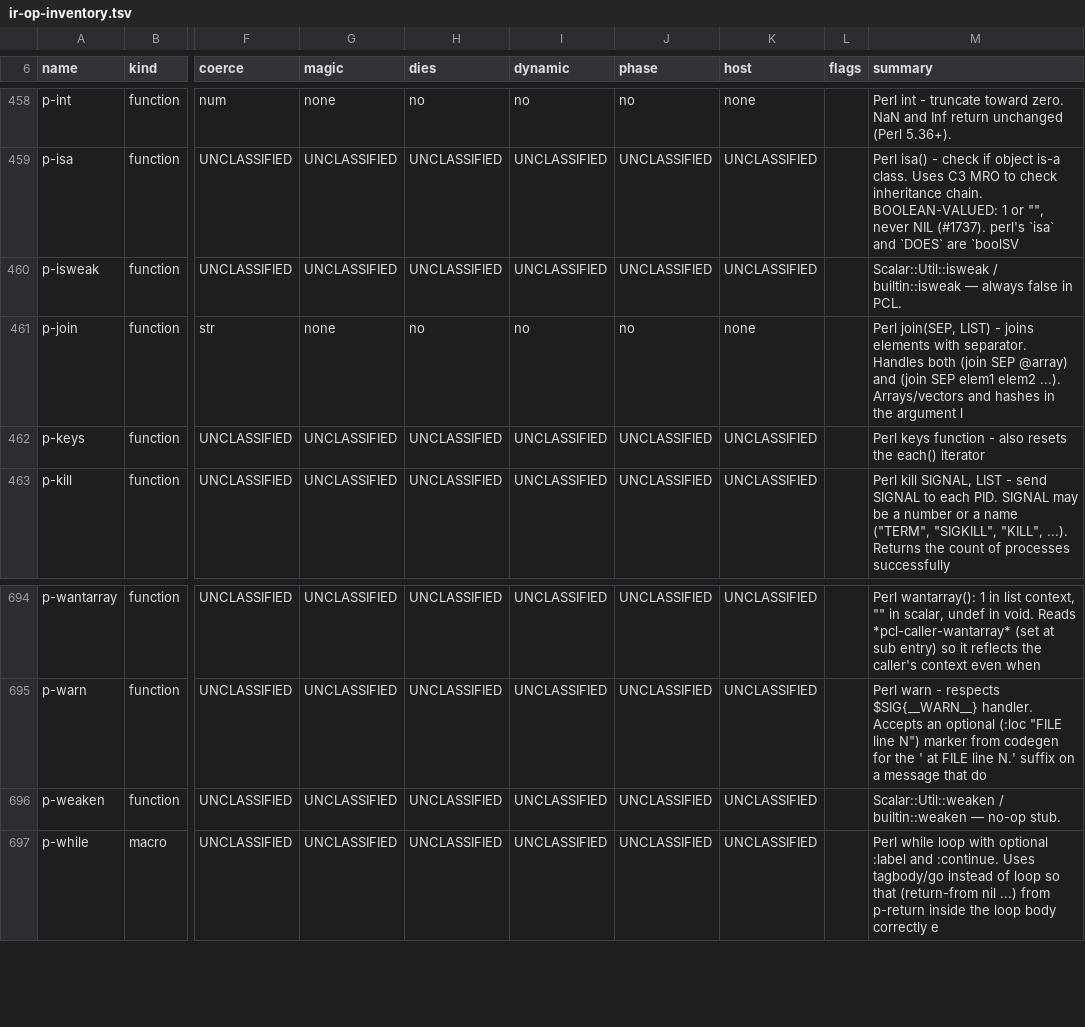
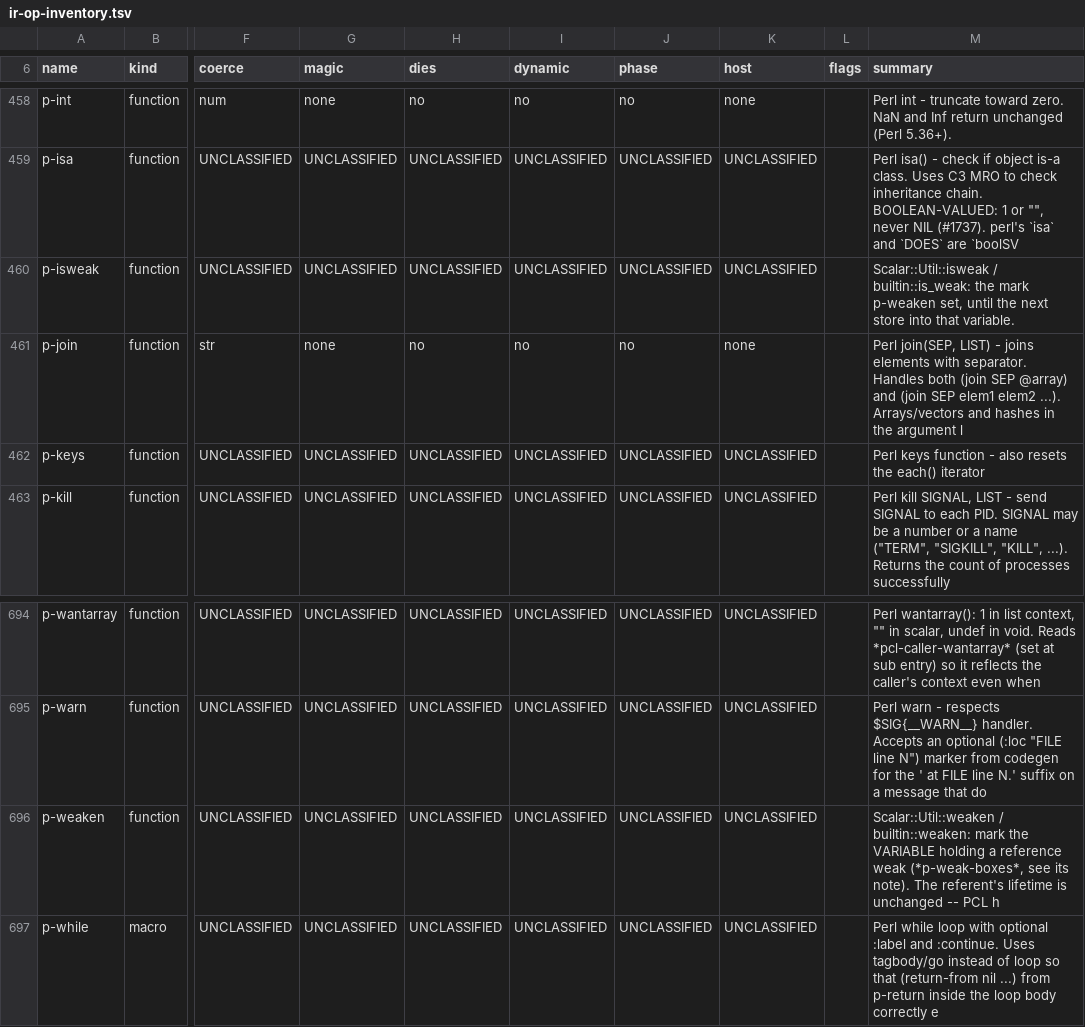
Before and after one commit to Percolisp/pcl, a TSV file: docs/ir-op-inventory.tsv, drawn as a sheet; only a part is shown, gaps mark what is left out; the diff names each change by its address in the sheet, - before the commit and + after, or states it on an @@ line.

```diff
--- a/docs/ir-op-inventory.tsv
+++ b/docs/ir-op-inventory.tsv
-M460 (summary): Scalar::Util::isweak / builtin::isweak — always false in PCL.
+M460 (summary): Scalar::Util::isweak / builtin::is_weak: the mark p-weaken set, until the next store into that variable.
-M696 (summary): Scalar::Util::weaken / builtin::weaken — no-op stub.
+M696 (summary): Scalar::Util::weaken / builtin::weaken: mark the VARIABLE holding a reference weak (*p-weak-boxes*, see its note). The referent's lifetime is unchanged -- PCL h
```
Also changed, not shown: 5 other files.
